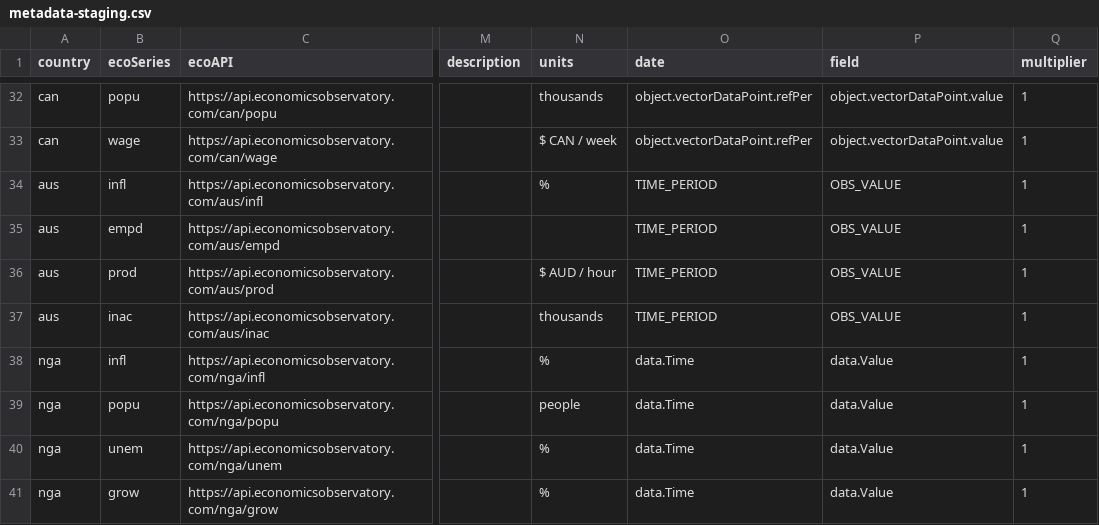
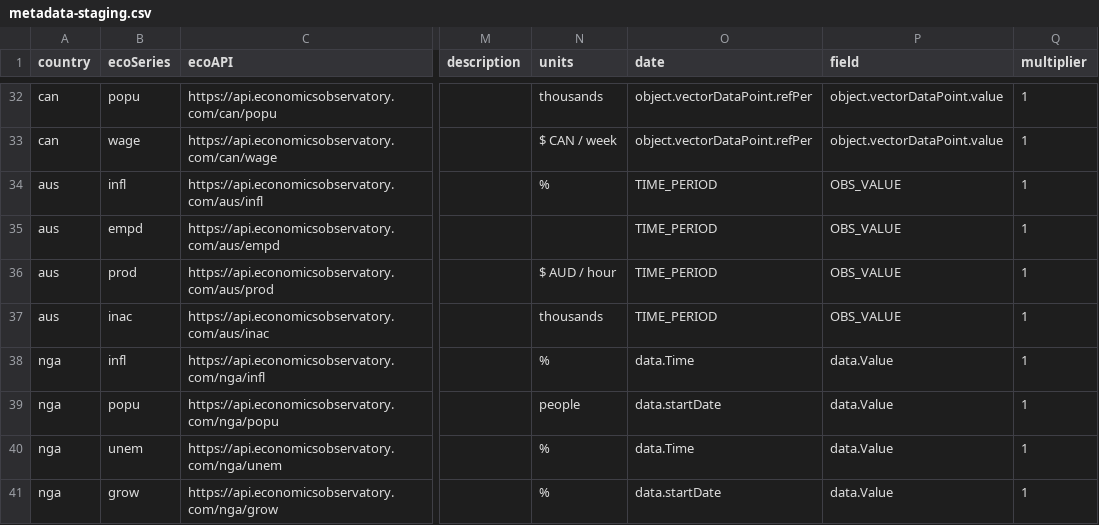
Before and after one commit to dev-grizzly/api, a CSV file: metadata-staging.csv, drawn as a sheet; only a part is shown, gaps mark what is left out; the diff names each change by its address in the sheet, - before the commit and + after, or states it on an @@ line.

Commit message:
Update metadata-staging.csv

```diff
--- a/metadata-staging.csv
+++ b/metadata-staging.csv
-O39 (date): data.Time
+O39 (date): data.startDate
-O41 (date): data.Time
+O41 (date): data.startDate
```
